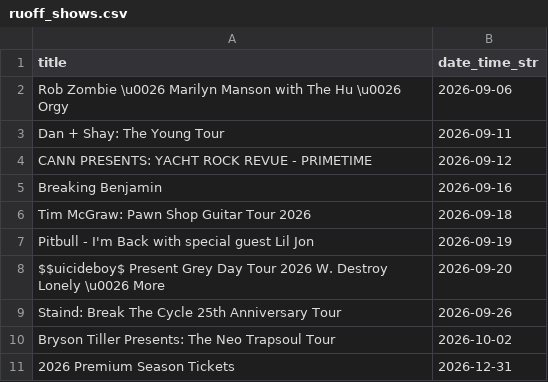
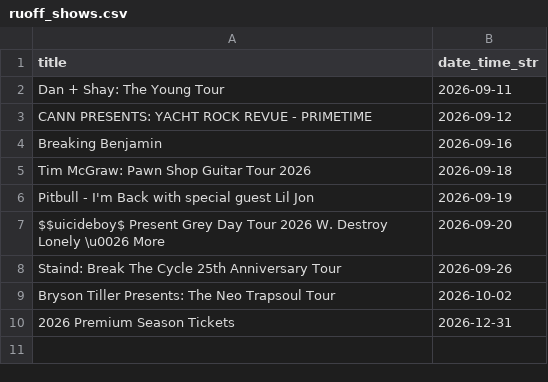
Before and after one commit to jcorio/RuoffToCal, a CSV file: ruoff_shows.csv, drawn as a sheet; the diff names each change by its address in the sheet, - before the commit and + after, or states it on an @@ line.

```diff
--- a/ruoff_shows.csv
+++ b/ruoff_shows.csv
-row 2: Rob Zombie \u0026 Marilyn Manson with The Hu \u0026 Orgy | 2026-09-06
```
Also changed, not shown: 3 other files.
